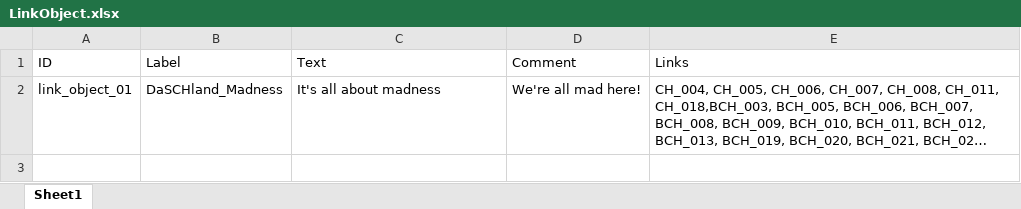
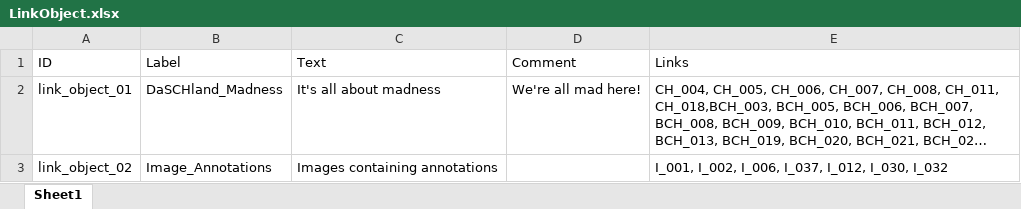
Before and after one commit to dasch-swiss/daschland-scripts, an Excel workbook: data/spreadsheets/LinkObject.xlsx, sheet Sheet1, drawn as a sheet; long unchanged cells end in …; values as stored, in another font and other column widths than the file's, no borders; the diff names each change by its address in the sheet, - before the commit and + after, or states it on an @@ line.

```diff
--- a/data/spreadsheets/LinkObject.xlsx (sheet Sheet1)
+++ b/data/spreadsheets/LinkObject.xlsx (sheet Sheet1)
+row 3: link_object_02 | Image_Annotations | Images containing annotations |  | I_001, I_002, I_006, I_037, I_012, I_030, I_032
```
Also changed, not shown: daschland_ontology/daschland (Alice in DaSCHland)/properties.xlsx, data/spreadsheets/VideoSegment.xlsx, 9 other files.
